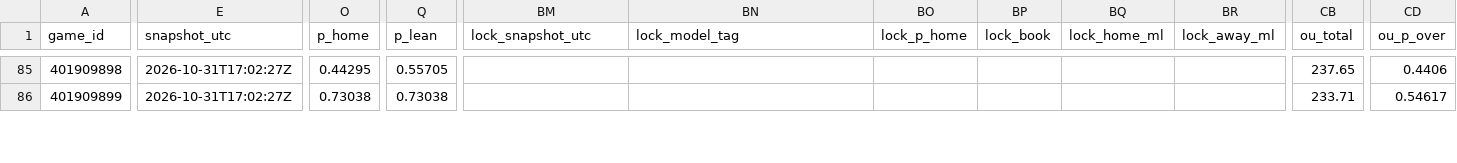
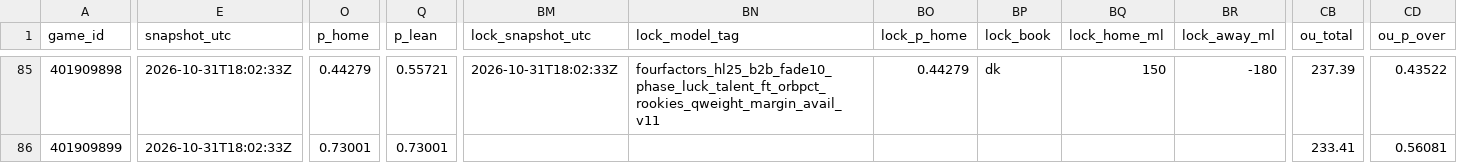
Before and after one commit to Dave356w/nba-matchups, a CSV file: data/nba_ledger.csv, drawn as a sheet; only a part is shown, gaps mark what is left out; the diff covers the shown part only; the diff names each change by its address in the sheet, - before the commit and + after, or states it on an @@ line.

```diff
--- a/data/nba_ledger.csv
+++ b/data/nba_ledger.csv
-E85:E86 (snapshot_utc): 2026-10-31T17:02:27Z
+E85:E86 (snapshot_utc): 2026-10-31T18:02:33Z
-O85 (p_home): 0.44295
+O85 (p_home): 0.44279
-Q85 (p_lean): 0.55705
+Q85 (p_lean): 0.55721
-BM85 (lock_snapshot_utc): (empty)
+BM85 (lock_snapshot_utc): 2026-10-31T18:02:33Z
-BN85 (lock_model_tag): (empty)
+BN85 (lock_model_tag): fourfactors_hl25_b2b_fade10_phase_luck_talent_ft_orbpct_rookies_qweight_margin_avail_v11
-BO85 (lock_p_home): (empty)
+BO85 (lock_p_home): 0.44279
-BP85 (lock_book): (empty)
+BP85 (lock_book): dk
-BQ85 (lock_home_ml): (empty)
+BQ85 (lock_home_ml): 150
-BR85 (lock_away_ml): (empty)
+BR85 (lock_away_ml): -180
-CB85 (ou_total): 237.65
+CB85 (ou_total): 237.39
-CD85 (ou_p_over): 0.4406
+CD85 (ou_p_over): 0.43522
-O86 (p_home): 0.73038
+O86 (p_home): 0.73001
-Q86 (p_lean): 0.73038
+Q86 (p_lean): 0.73001
-CB86 (ou_total): 233.71
+CB86 (ou_total): 233.41
-CD86 (ou_p_over): 0.54617
+CD86 (ou_p_over): 0.56081
```
Also changed, not shown: 94 edited cells elsewhere in this file, data/nba_injuries.csv, data/nba_sleeper.csv, 2 other files.
